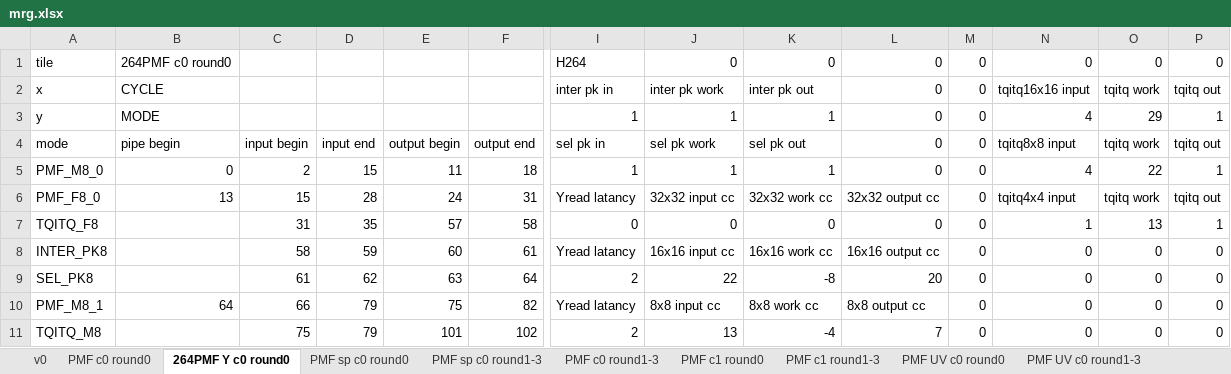
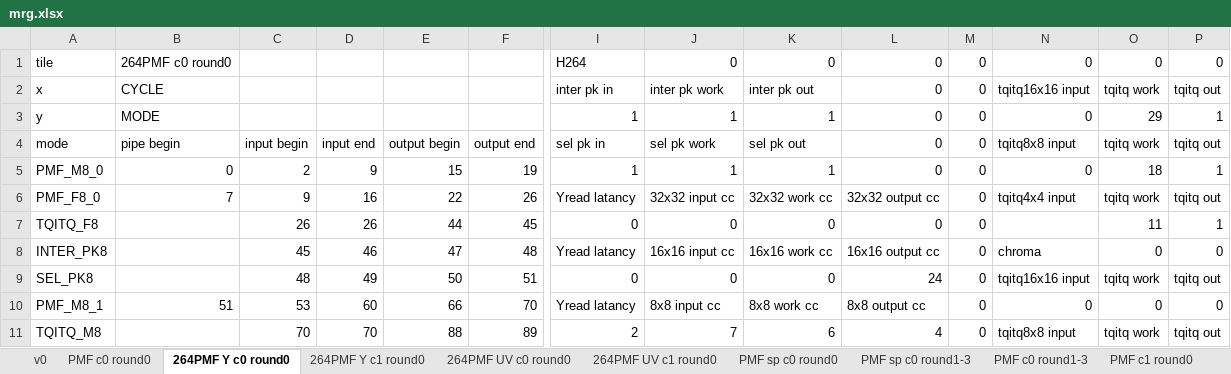
Before and after one commit to RushBTaotao/md, an Excel workbook: mrg.xlsx, sheet 264PMF Y c0 round0, drawn as a sheet; only a part is shown, gaps mark what is left out; values as stored, in another font and other column widths than the file's, no borders; removed rows and columns are numbered as before the commit, all else as after; rows hold the shown columns only; the diff covers the shown part only; the diff names each change by its address in the sheet, - before the commit and + after, or states it on an @@ line.

Commit message:
refactor: modularize Excel processing and add category support
Refactored the Gantt chart generation script to modularize sheet
processing into a `process_category` function. This change improves
code maintainability and allows for better organization by saving
output files into category-specific directories.

- Extracted Excel processing logic into `process_category`
- Added support for organized output directories
- Updated file path handling to use category-specific paths
- Updated `mrg.xlsx` data file

```diff
--- a/mrg.xlsx (sheet 264PMF Y c0 round0)
+++ b/mrg.xlsx (sheet 264PMF Y c0 round0)
+sheet tab: 264PMF Y c1 round0
+sheet tab: 264PMF UV c0 round0
+sheet tab: 264PMF UV c1 round0
-N3: 4
+N3: 0
-D5: 15
+D5: 9
-E5: 11
+E5: 15
-F5: 18
+F5: 19
-N5: 4
+N5: 0
-O5: 22
+O5: 18
-B6: 13
+B6: 7
-C6: 15
+C6: 9
-D6: 28
+D6: 16
-E6: 24
+E6: 22
-F6: 31
+F6: 26
-C7: 31
+C7: 26
-D7: 35
+D7: 26
-E7: 57
+E7: 44
-F7: 58
+F7: 45
-N7: 1
+N7: (empty)
-O7: 13
+O7: 11
-C8: 58
+C8: 45
-D8: 59
+D8: 46
-E8: 60
+E8: 47
-F8: 61
+F8: 48
-N8: 0
+N8: chroma
-row 9: SEL_PK8 |  | 61 | 62 | 63 | 64 | 2 | 22 | -8 | 20 | 0 | 0 | 0 | 0
+row 9: SEL_PK8 |  | 48 | 49 | 50 | 51 | 0 | 0 | 0 | 24 | 0 | tqitq16x16 input | tqitq work | tqitq out
-B10: 64
+B10: 51
-C10: 66
+C10: 53
-D10: 79
+D10: 60
-E10: 75
+E10: 66
-F10: 82
+F10: 70
-row 11: TQITQ_M8 |  | 75 | 79 | 101 | 102 | 2 | 13 | -4 | 7 | 0 | 0 | 0 | 0
+row 11: TQITQ_M8 |  | 70 | 70 | 88 | 89 | 2 | 7 | 6 | 4 | 0 | tqitq8x8 input | tqitq work | tqitq out
```
Also changed, not shown: 7 added rows, 1 removed row, 69 edited cells and cell formats elsewhere in this sheet, sheet PMF c0 round1-3, sheet PMF sp c0 round1-3, sheet PMF c0 round0, sheet PMF sp c0 round0, sheet v0, sheet PMF c1 round1-3, 5 more sheets, formulas that keep their value, 36 other files.
